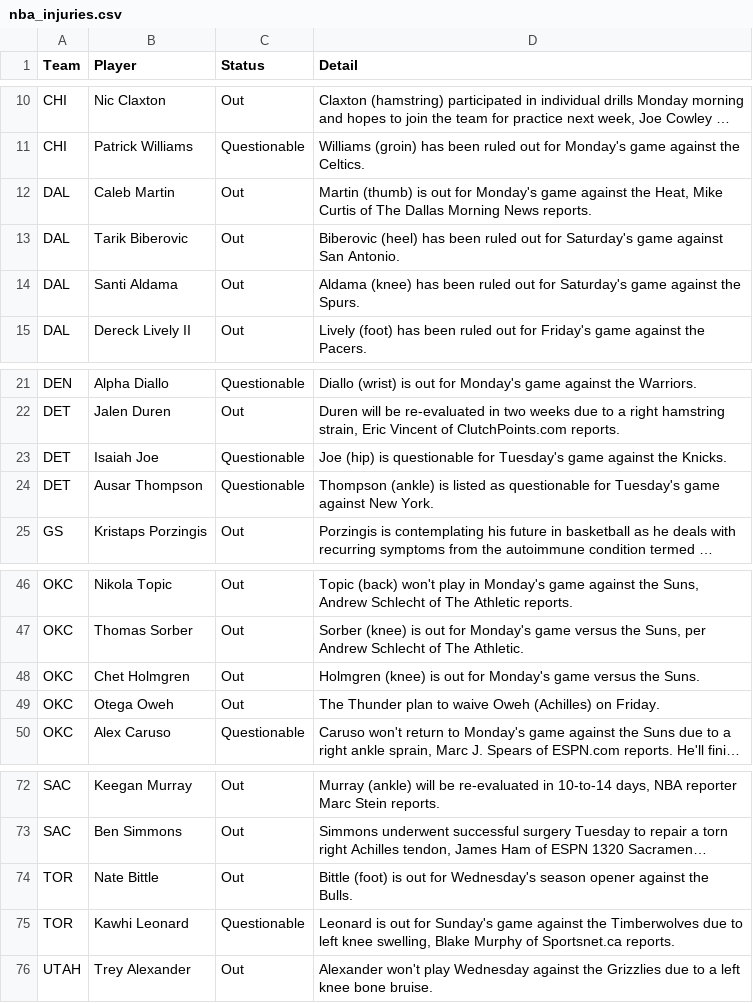
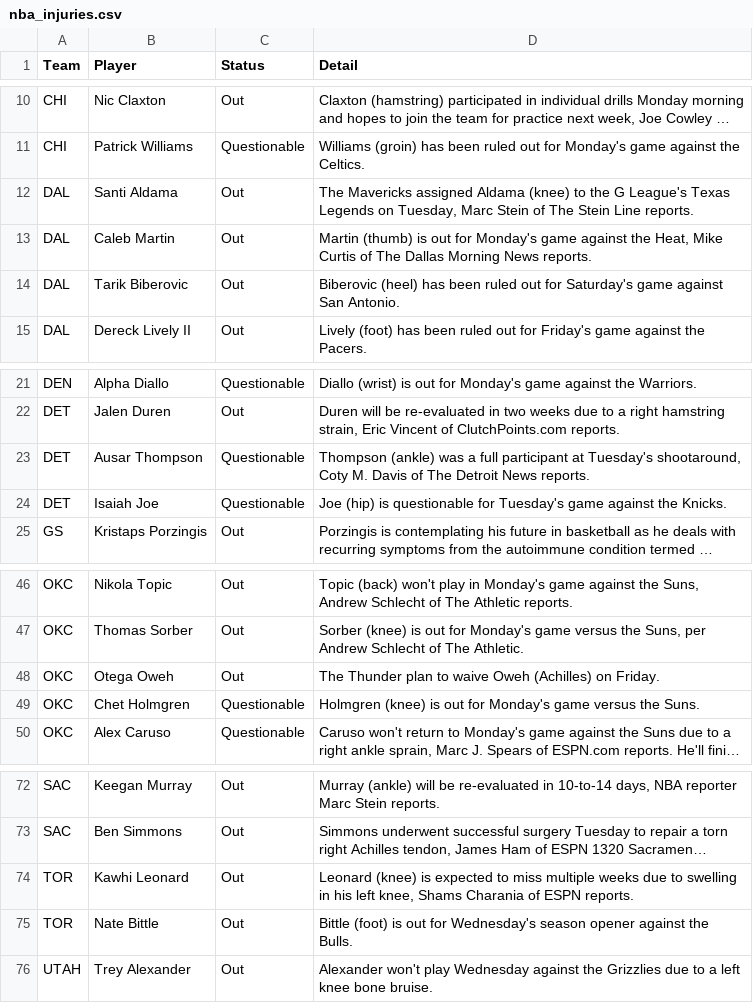
Before and after one commit to ECC370/stats, a CSV file: data/nba_injuries.csv, drawn as a sheet; only a part is shown, gaps mark what is left out; long unchanged cells end in …; removed rows and columns are numbered as before the commit, all else as after; the diff names each change by its address in the sheet, - before the commit and + after, or states it on an @@ line.

```diff
--- a/data/nba_injuries.csv
+++ b/data/nba_injuries.csv
+row 12: DAL | Santi Aldama | Out | The Mavericks assigned Aldama (knee) to the G League's Texas Legends on Tuesday, Marc Stein of The Stein Line reports.
-row 14: DAL | Santi Aldama | Out | Aldama (knee) has been ruled out for Saturday's game against the Spurs.
+row 23: DET | Ausar Thompson | Questionable | Thompson (ankle) was a full participant at Tuesday's shootaround, Coty M. Davis of The Detroit News reports.
-row 24: DET | Ausar Thompson | Questionable | Thompson (ankle) is listed as questionable for Tuesday's game against New York.
-row 48: OKC | Chet Holmgren | Out | Holmgren (knee) is out for Monday's game versus the Suns.
+row 49: OKC | Chet Holmgren | Questionable | Holmgren (knee) is out for Monday's game versus the Suns.
+row 74: TOR | Kawhi Leonard | Out | Leonard (knee) is expected to miss multiple weeks due to swelling in his left knee, Shams Charania of ESPN reports.
-row 75: TOR | Kawhi Leonard | Questionable | Leonard is out for Sunday's game against the Timberwolves due to left knee swelling, Blake Murphy of Sportsnet.ca reports.
```
Also changed, not shown: data/nfl_gamelog_1.csv, data/nfl_safe.csv, 8 other files.
